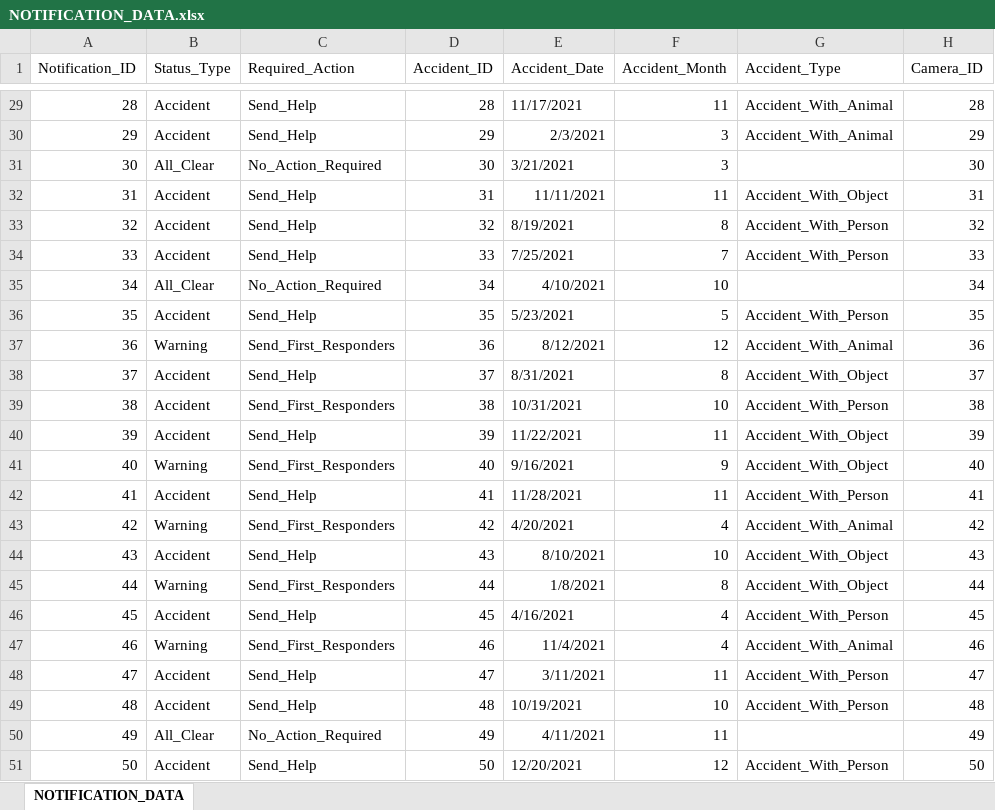
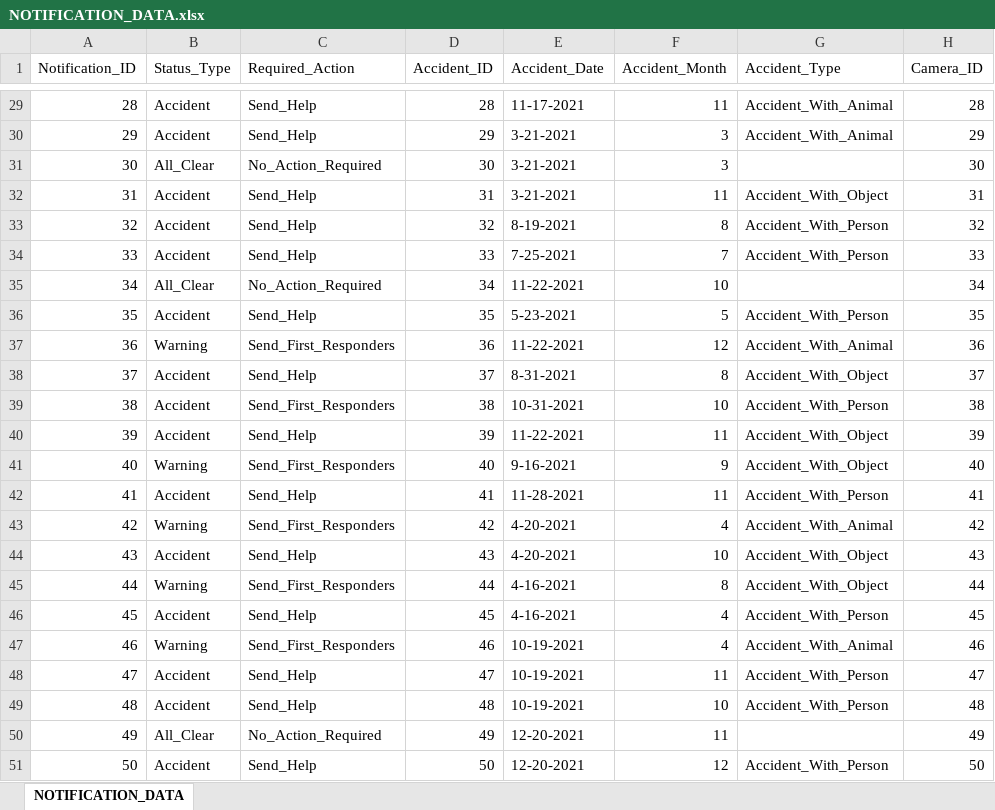
Before and after one commit to AngryAshley/proftaak22, an Excel workbook: Business/R files/NOTIFICATION_DATA.xlsx, sheet NOTIFICATION_DATA, drawn as a sheet; only a part is shown, gaps mark what is left out; values as stored, in another font and other column widths than the file's, no borders; the diff covers the shown part only; the diff names each change by its address in the sheet, - before the commit and + after, or states it on an @@ line.

```diff
--- a/Business/R files/NOTIFICATION_DATA.xlsx (sheet NOTIFICATION_DATA)
+++ b/Business/R files/NOTIFICATION_DATA.xlsx (sheet NOTIFICATION_DATA)
-E29 (Accident_Date): 11/17/2021
+E29 (Accident_Date): 11-17-2021
-E30 (Accident_Date): 2/3/2021
+E30 (Accident_Date): 3-21-2021
-E31 (Accident_Date): 3/21/2021
+E31 (Accident_Date): 3-21-2021
-E32 (Accident_Date): 11/11/2021
+E32 (Accident_Date): 3-21-2021
-E33 (Accident_Date): 8/19/2021
+E33 (Accident_Date): 8-19-2021
-E34 (Accident_Date): 7/25/2021
+E34 (Accident_Date): 7-25-2021
-E35 (Accident_Date): 4/10/2021
+E35 (Accident_Date): 11-22-2021
-E36 (Accident_Date): 5/23/2021
+E36 (Accident_Date): 5-23-2021
-E37 (Accident_Date): 8/12/2021
+E37 (Accident_Date): 11-22-2021
-E38 (Accident_Date): 8/31/2021
+E38 (Accident_Date): 8-31-2021
-E39 (Accident_Date): 10/31/2021
+E39 (Accident_Date): 10-31-2021
-E40 (Accident_Date): 11/22/2021
+E40 (Accident_Date): 11-22-2021
-E41 (Accident_Date): 9/16/2021
+E41 (Accident_Date): 9-16-2021
-E42 (Accident_Date): 11/28/2021
+E42 (Accident_Date): 11-28-2021
-E43 (Accident_Date): 4/20/2021
+E43 (Accident_Date): 4-20-2021
-E44 (Accident_Date): 8/10/2021
+E44 (Accident_Date): 4-20-2021
-E45 (Accident_Date): 1/8/2021
+E45 (Accident_Date): 4-16-2021
-E46 (Accident_Date): 4/16/2021
+E46 (Accident_Date): 4-16-2021
-E47 (Accident_Date): 11/4/2021
+E47 (Accident_Date): 10-19-2021
-E48 (Accident_Date): 3/11/2021
+E48 (Accident_Date): 10-19-2021
-E49 (Accident_Date): 10/19/2021
+E49 (Accident_Date): 10-19-2021
-E50 (Accident_Date): 4/11/2021
+E50 (Accident_Date): 12-20-2021
-E51 (Accident_Date): 12/20/2021
+E51 (Accident_Date): 12-20-2021
```
Also changed, not shown: 27 edited cells elsewhere in this sheet, 5 other files.
